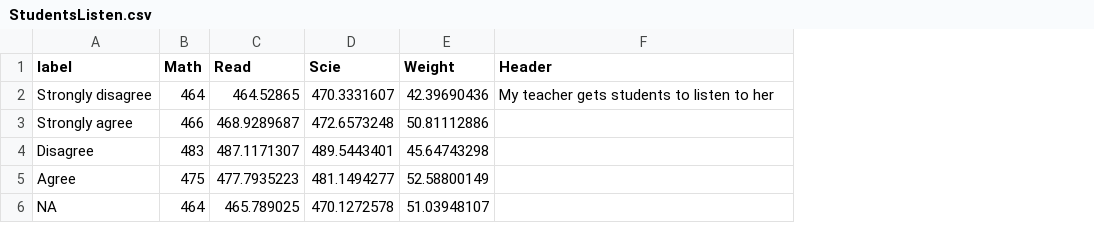
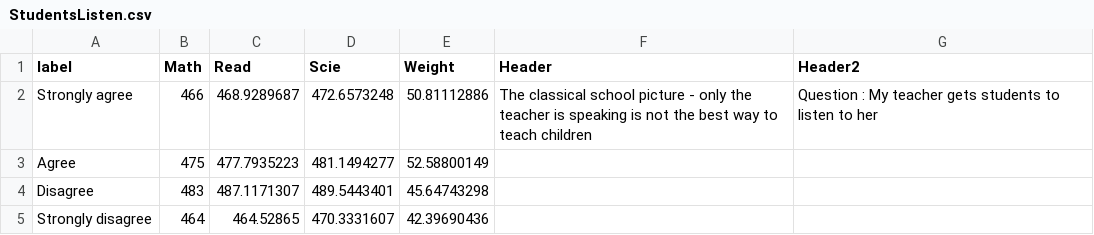
Before and after one commit to idati/P5-Make-Effective-Data-Visualization, a CSV file: StudentsListen.csv, drawn as a sheet; removed rows and columns are numbered as before the commit, all else as after; the diff names each change by its address in the sheet, - before the commit and + after, or states it on an @@ line.

Commit message:
Update StudentsListen.csv

```diff
--- a/StudentsListen.csv
+++ b/StudentsListen.csv
+column G (Header2), row 2: Question : My teacher gets students to listen to her
-row 2: Strongly disagree | 464 | 464.52865 | 470.3331607 | 42.39690436 | My teacher gets students to listen to her
-F2 (Header): (empty)
+F2 (Header): The classical school picture - only the teacher is speaking is not the best way to teach children
@@ row 5 moved to row 3: Agree @@
-row 6: NA | 464 | 465.789025 | 470.1272578 | 51.03948107
+row 5: Strongly disagree | 464 | 464.52865 | 470.3331607 | 42.39690436
```
